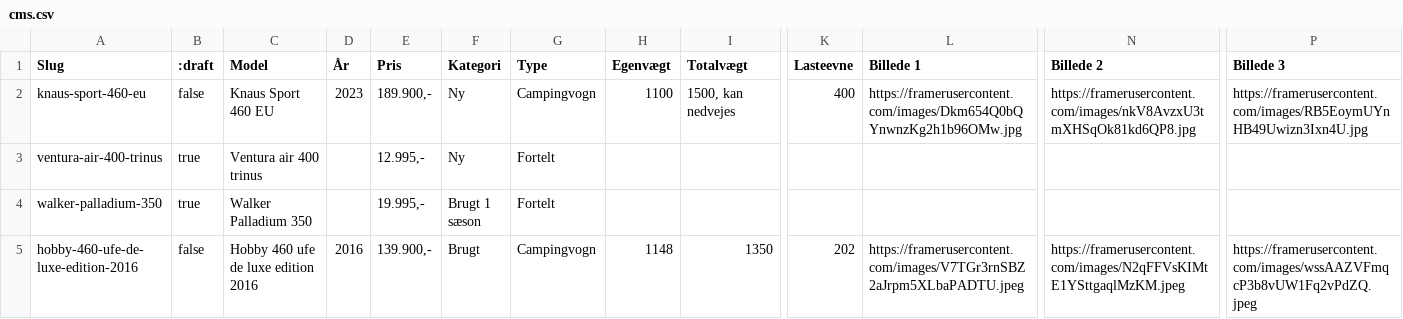
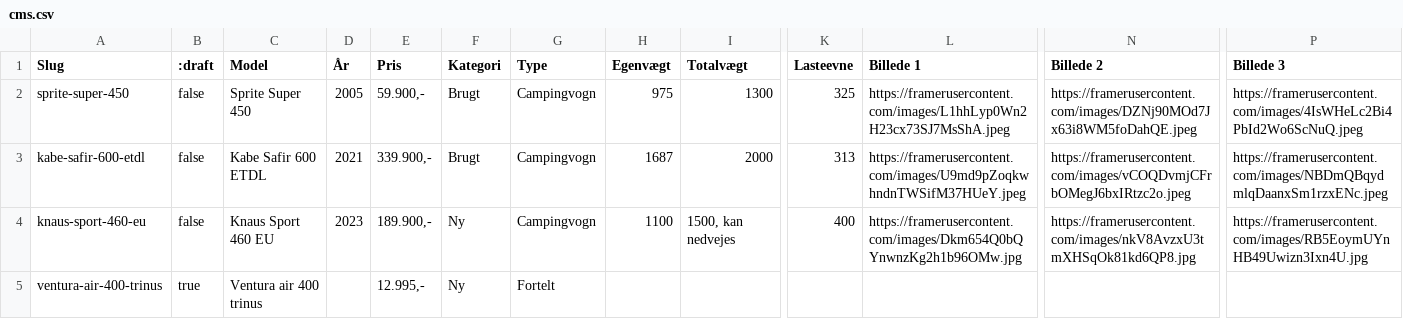
Before and after one commit to kimhoyberg/gog-feed, a CSV file: cms.csv, drawn as a sheet; only a part is shown, gaps mark what is left out; the shorter side is filled out with more unchanged rows; rows hold the shown columns only; the diff names each change by its address in the sheet, - before the commit and + after, or states it on an @@ line.

Commit message:
Add files via upload

```diff
--- a/cms.csv
+++ b/cms.csv
+row 2: sprite-super-450 | false | Sprite Super 450 | 2005 | 59.900,- | Brugt | Campingvogn | 975 | 1300 | 325 | https://framerusercontent.com/images/L1hhLyp0Wn2H23cx73SJ7MsShA.jpeg | https://framerusercontent.com/images/DZNj90MOd7Jx63i8WM5foDahQE.jpeg | https://framerusercontent.com/images/4IsWHeLc2Bi4PbId2Wo6ScNuQ.jpeg
+row 3: kabe-safir-600-etdl | false | Kabe Safir 600 ETDL | 2021 | 339.900,- | Brugt | Campingvogn | 1687 | 2000 | 313 | https://framerusercontent.com/images/U9md9pZoqkwhndnTWSifM37HUeY.jpeg | https://framerusercontent.com/images/vCOQDvmjCFrbOMegJ6bxIRtzc2o.jpeg | https://framerusercontent.com/images/NBDmQBqydmlqDaanxSm1rzxENc.jpeg
```
